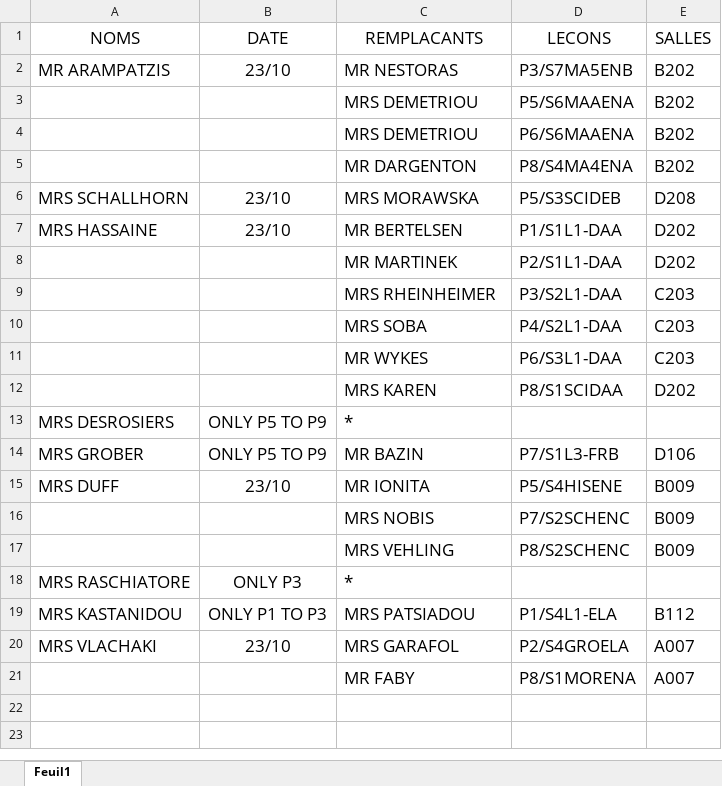
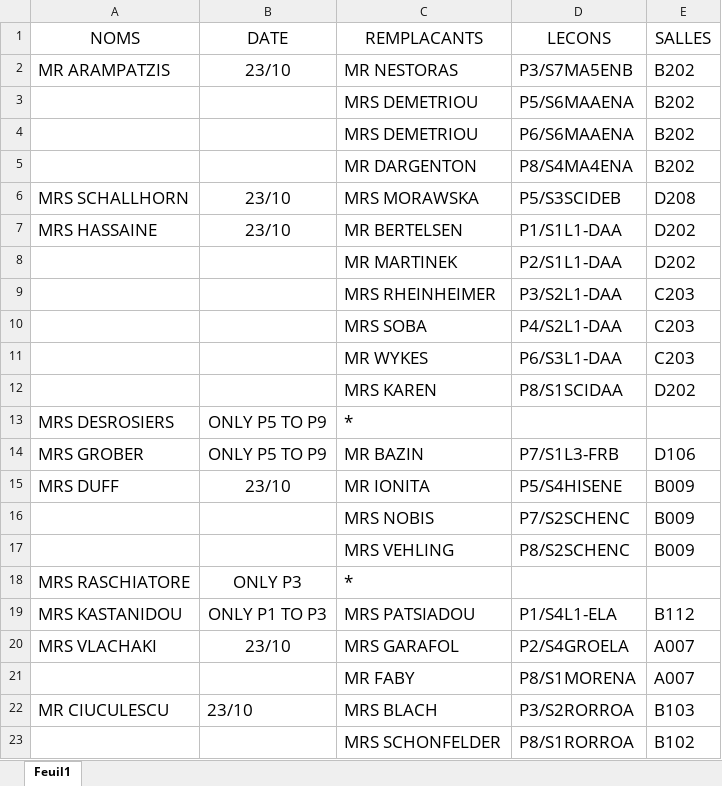
Before and after one commit to MAM-ICT-ADMIN/absences-sec, an Excel workbook: Absences_Sharepoint.xlsx, sheet Feuil1, drawn as a sheet; values as stored, in another font and other column widths than the file's, no borders; the diff names each change by its address in the sheet, - before the commit and + after, or states it on an @@ line.

Commit message:
MAJ absences 2026-10-23 08:35

```diff
--- a/Absences_Sharepoint.xlsx (sheet Feuil1)
+++ b/Absences_Sharepoint.xlsx (sheet Feuil1)
+row 22: MR CIUCULESCU | 23/10 | MRS BLACH | P3/S2RORROA | B103
+row 23:  |  | MRS SCHONFELDER | P8/S1RORROA | B102
```
